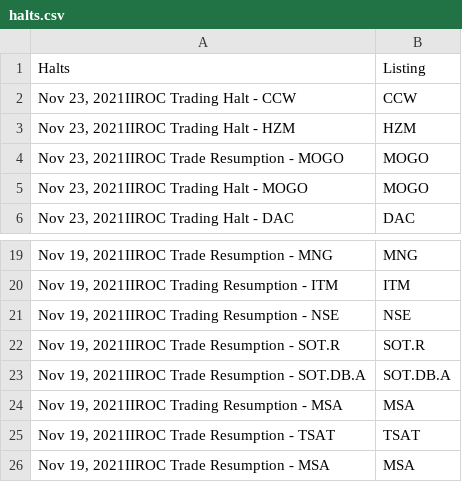
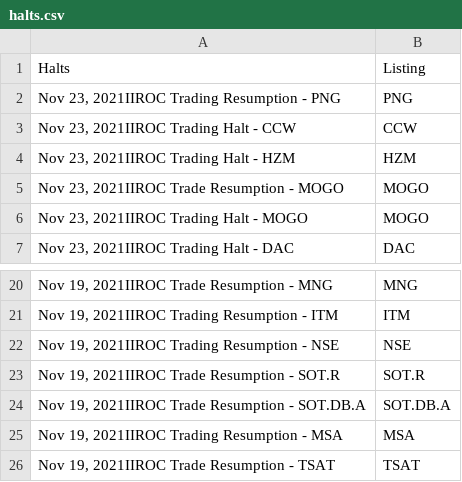
Before and after one commit to dli-invest/halts_and_news, a CSV file: halts.csv, drawn as a sheet; only a part is shown, gaps mark what is left out.

```diff
--- a/halts.csv
+++ b/halts.csv
@@ -1,2 +1,3 @@
 Halts,Listing
+"Nov 23, 2021IIROC Trading Resumption - PNG",PNG
 "Nov 23, 2021IIROC Trading Halt - CCW",CCW
@@ -25,2 +26 @@ Halts,Listing
 "Nov 19, 2021IIROC Trade Resumption - TSAT",TSAT
-"Nov 19, 2021IIROC Trade Resumption - MSA",MSA
```
Also changed, not shown: full_news.csv, news.csv.
